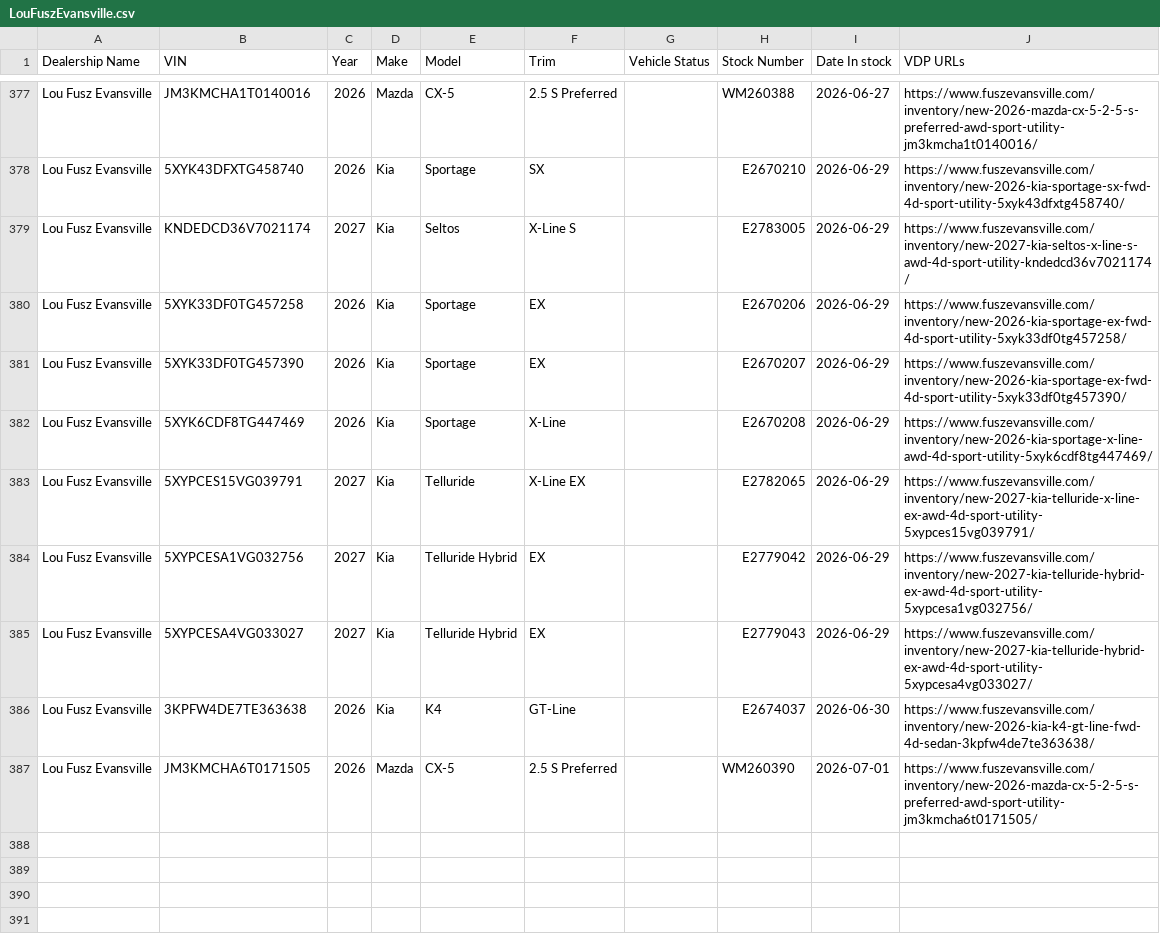
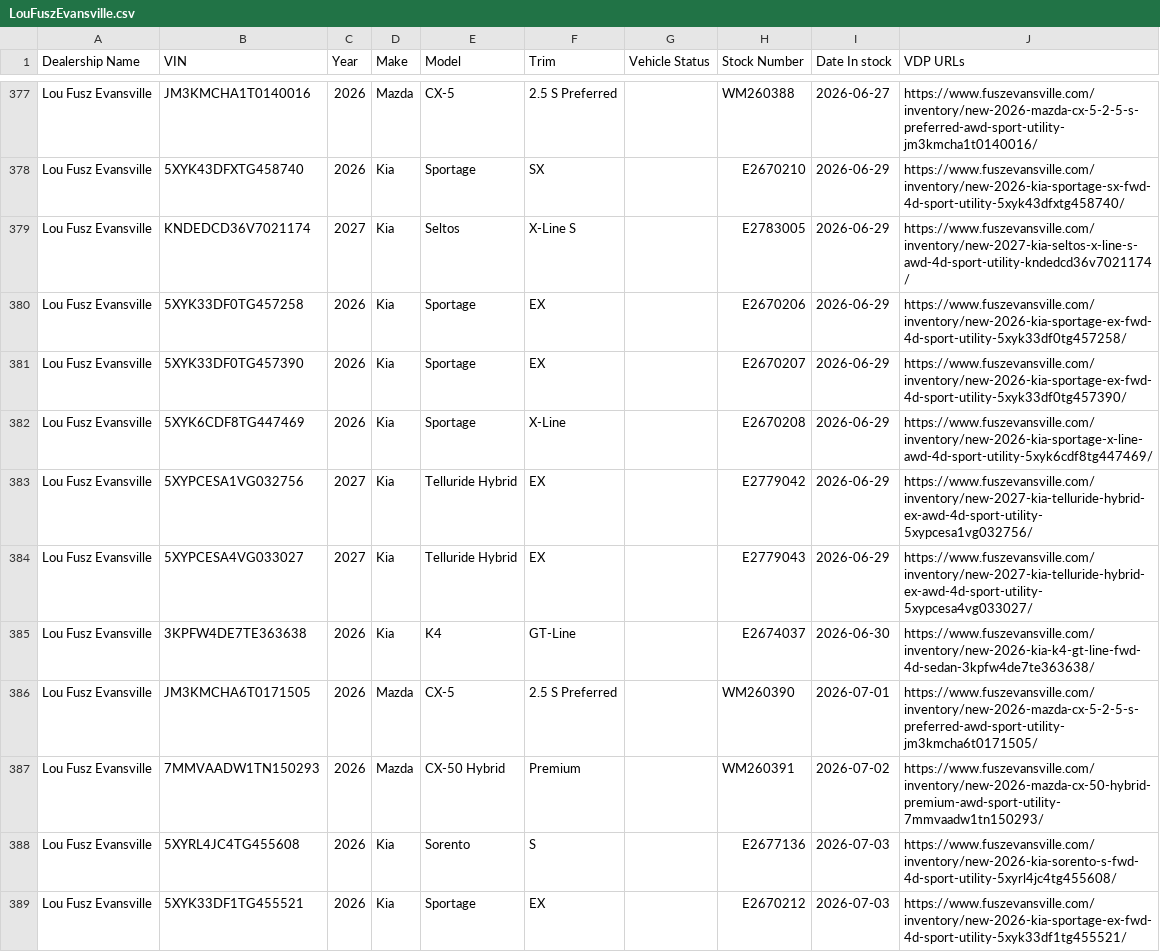
Before and after one commit to JnuruFusz/-lou-fusz-2027-model-pipeline, a CSV file: data/LouFuszEvansville.csv, drawn as a sheet; only a part is shown, gaps mark what is left out; the diff covers the shown part only.

```diff
--- a/data/LouFuszEvansville.csv
+++ b/data/LouFuszEvansville.csv
@@ -382,3 +382,2 @@
 "Lou Fusz Evansville",5XYK6CDF8TG447469,2026,Kia,Sportage,X-Line,,E2670208,2026-06-29,https://www.fuszevansville.com/inventory/new-2026-kia-sportage-x-line-awd-4d-sport-utility-5xyk6cdf8tg447469/
-"Lou Fusz Evansville",5XYPCES15VG039791,2027,Kia,Telluride,"X-Line EX",,E2782065,2026-06-29,https://www.fuszevansville.com/inventory/new-2027-kia-telluride-x-line-ex-awd-4d-sport-utility-5xypces15vg039791/
 "Lou Fusz Evansville",5XYPCESA1VG032756,2027,Kia,"Telluride Hybrid",EX,,E2779042,2026-06-29,https://www.fuszevansville.com/inventory/new-2027-kia-telluride-hybrid-ex-awd-4d-sport-utility-5xypcesa1vg032756/
@@ -387 +386,4 @@
 "Lou Fusz Evansville",JM3KMCHA6T0171505,2026,Mazda,CX-5,"2.5 S Preferred",,WM260390,2026-07-01,https://www.fuszevansville.com/inventory/new-2026-mazda-cx-5-2-5-s-preferred-awd-sport-utility-jm3kmcha6t0171505/
+"Lou Fusz Evansville",7MMVAADW1TN150293,2026,Mazda,"CX-50 Hybrid",Premium,,WM260391,2026-07-02,https://www.fuszevansville.com/inventory/new-2026-mazda-cx-50-hybrid-premium-awd-sport-utility-7mmvaadw1tn150293/
+"Lou Fusz Evansville",5XYRL4JC4TG455608,2026,Kia,Sorento,S,,E2677136,2026-07-03,https://www.fuszevansville.com/inventory/new-2026-kia-sorento-s-fwd-4d-sport-utility-5xyrl4jc4tg455608/
+"Lou Fusz Evansville",5XYK33DF1TG455521,2026,Kia,Sportage,EX,,E2670212,2026-07-03,https://www.fuszevansville.com/inventory/new-2026-kia-sportage-ex-fwd-4d-sport-utility-5xyk33df1tg455521/
```
Also changed, not shown: 11 added rows, 4 removed rows and 1 edited cell elsewhere in this file, data/KIAEvansville.csv, data/KIAMoline.csv, 13 other files.
